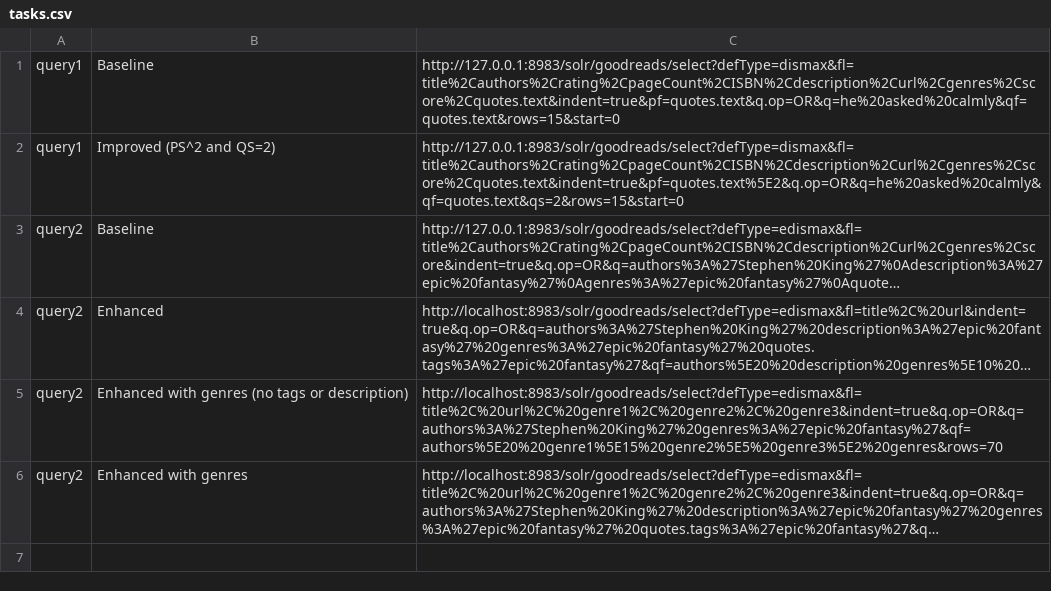
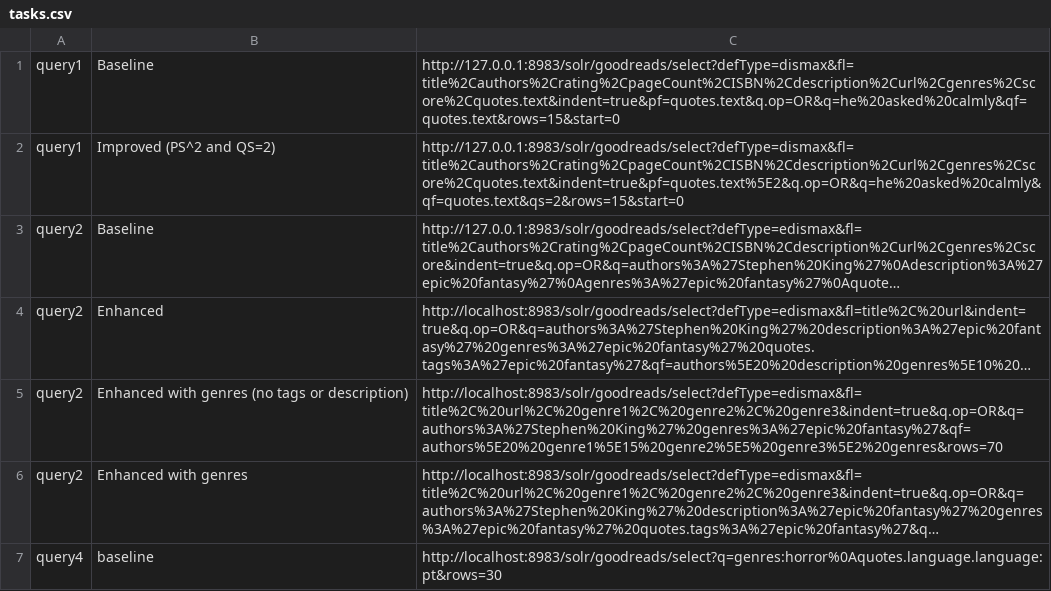
Before and after one commit to filipepcampos/feup-pri, a CSV file: evaluation/tasks.csv, drawn as a sheet; long unchanged cells end in …; the diff names each change by its address in the sheet, - before the commit and + after, or states it on an @@ line.

Commit message:
feat: add query4 and script to remove/build/run solr docker container

```diff
--- a/evaluation/tasks.csv
+++ b/evaluation/tasks.csv
+row 7: query4 | baseline | http://localhost:8983/solr/goodreads/select?q=genres:horror%0Aquotes.language.language:pt&rows=30
```
Also changed, not shown: 8 other files.
